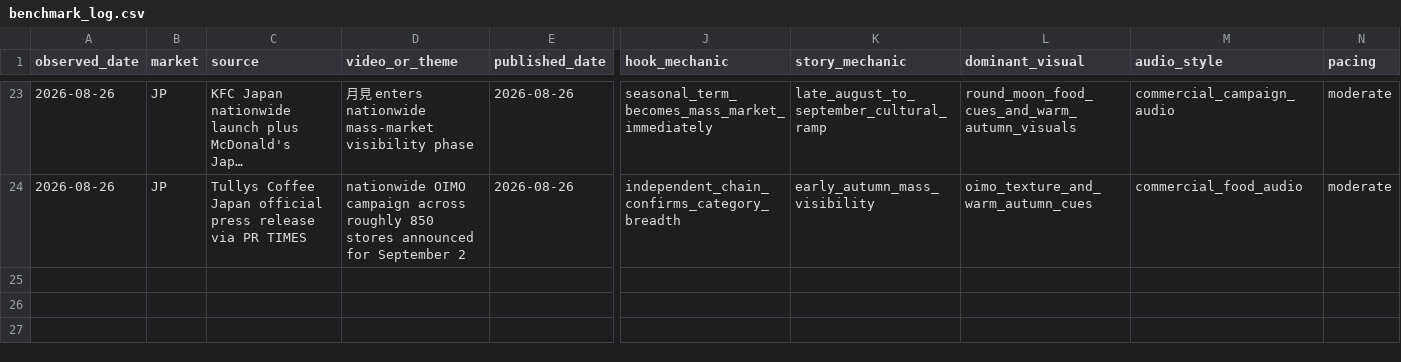
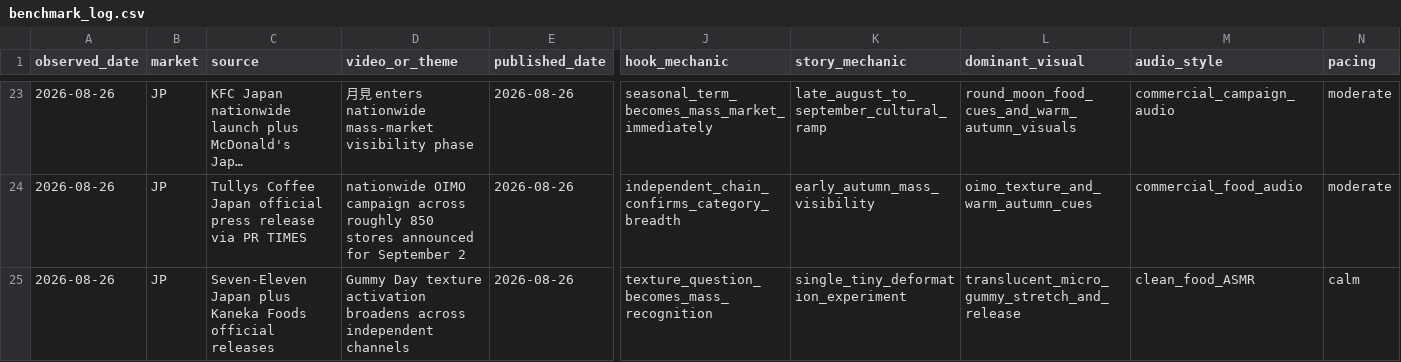
Before and after one commit to lgkangno1-svg/youtube-diorama, a CSV file: research/benchmark_log.csv, drawn as a sheet; only a part is shown, gaps mark what is left out; long unchanged cells end in …; rows hold the shown columns only; the diff names each change by its address in the sheet, - before the commit and + after, or states it on an @@ line.

Commit message:
research: add broader Gummy Day texture activation

```diff
--- a/research/benchmark_log.csv
+++ b/research/benchmark_log.csv
+row 25: 2026-08-26 | JP | Seven-Eleven Japan plus Kaneka Foods official releases | Gummy Day texture activation broadens across independent channels | 2026-08-26 | texture_question_becomes_mass_recognition | single_tiny_deformation_experiment | translucent_micro_gummy_stretch_and_release | clean_food_ASMR | calm
```
